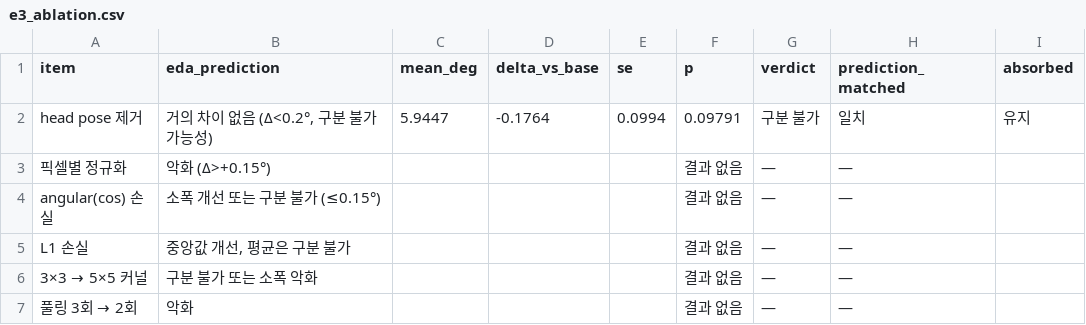
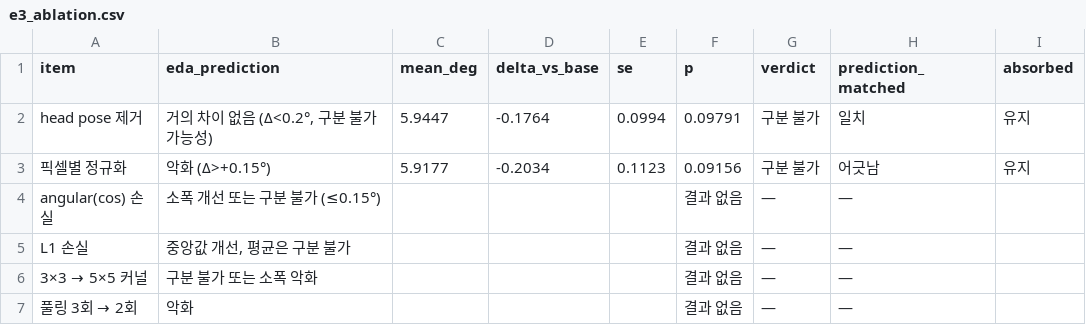
Before and after one commit to cykim05/gaze_estimation, a CSV file: report_assets/tables/e3_ablation.csv, drawn as a sheet.

```diff
--- a/report_assets/tables/e3_ablation.csv
+++ b/report_assets/tables/e3_ablation.csv
@@ -2,3 +2,3 @@ item,eda_prediction,mean_deg,delta_vs_base,se,p,verdict,prediction_matched,absor
 head pose 제거,"거의 차이 없음 (Δ<0.2°, 구분 불가 가능성)",5.9447,-0.1764,0.0994,0.09791,구분 불가,일치,유지
-픽셀별 정규화,악화 (Δ>+0.15°),,,,결과 없음,—,—
+픽셀별 정규화,악화 (Δ>+0.15°),5.9177,-0.2034,0.1123,0.09156,구분 불가,어긋남,유지
 angular(cos) 손실,소폭 개선 또는 구분 불가 (≤0.15°),,,,결과 없음,—,—
```
Also changed, not shown: 41 other files.
